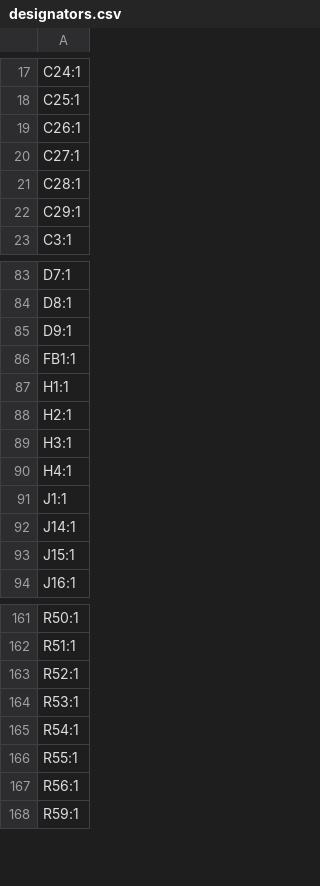
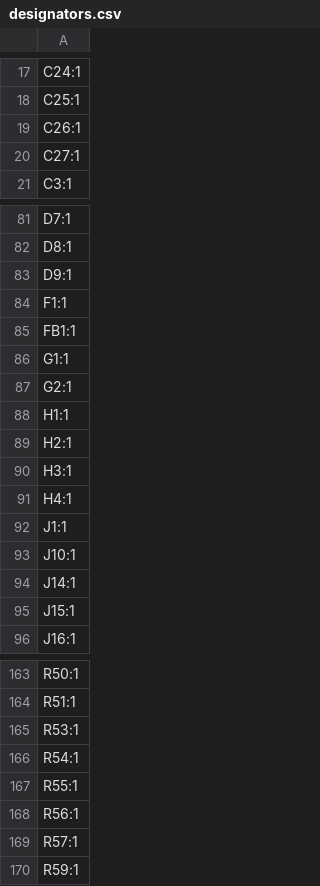
Before and after one commit to MASLAB/raven, a CSV file: pcb/production/designators.csv, drawn as a sheet; only a part is shown, gaps mark what is left out.

```diff
--- a/pcb/production/designators.csv
+++ b/pcb/production/designators.csv
@@ -20,4 +20,2 @@ C26:1
 C27:1
-C28:1
-C29:1
 C3:1
@@ -85,3 +83,6 @@ D8:1
 D9:1
+F1:1
 FB1:1
+G1:1
+G2:1
 H1:1
@@ -91,2 +92,3 @@ H4:1
 J1:1
+J10:1
 J14:1
@@ -162,3 +164,2 @@ R50:1
 R51:1
-R52:1
 R53:1
@@ -167,2 +168,3 @@ R55:1
 R56:1
+R57:1
 R59:1
```
Also changed, not shown: pcb/production/bom.csv, pcb/production/positions.csv, 2 other files.
